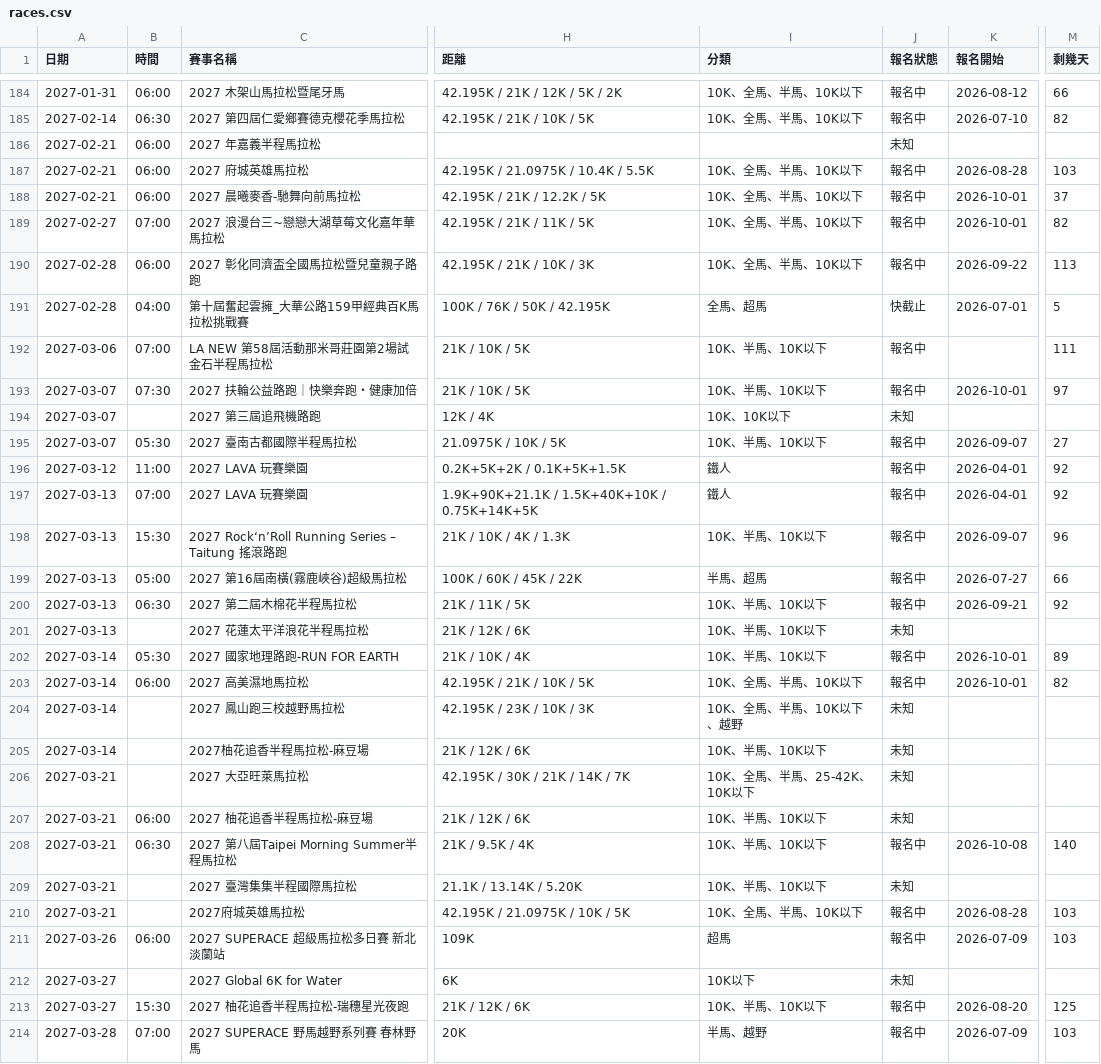
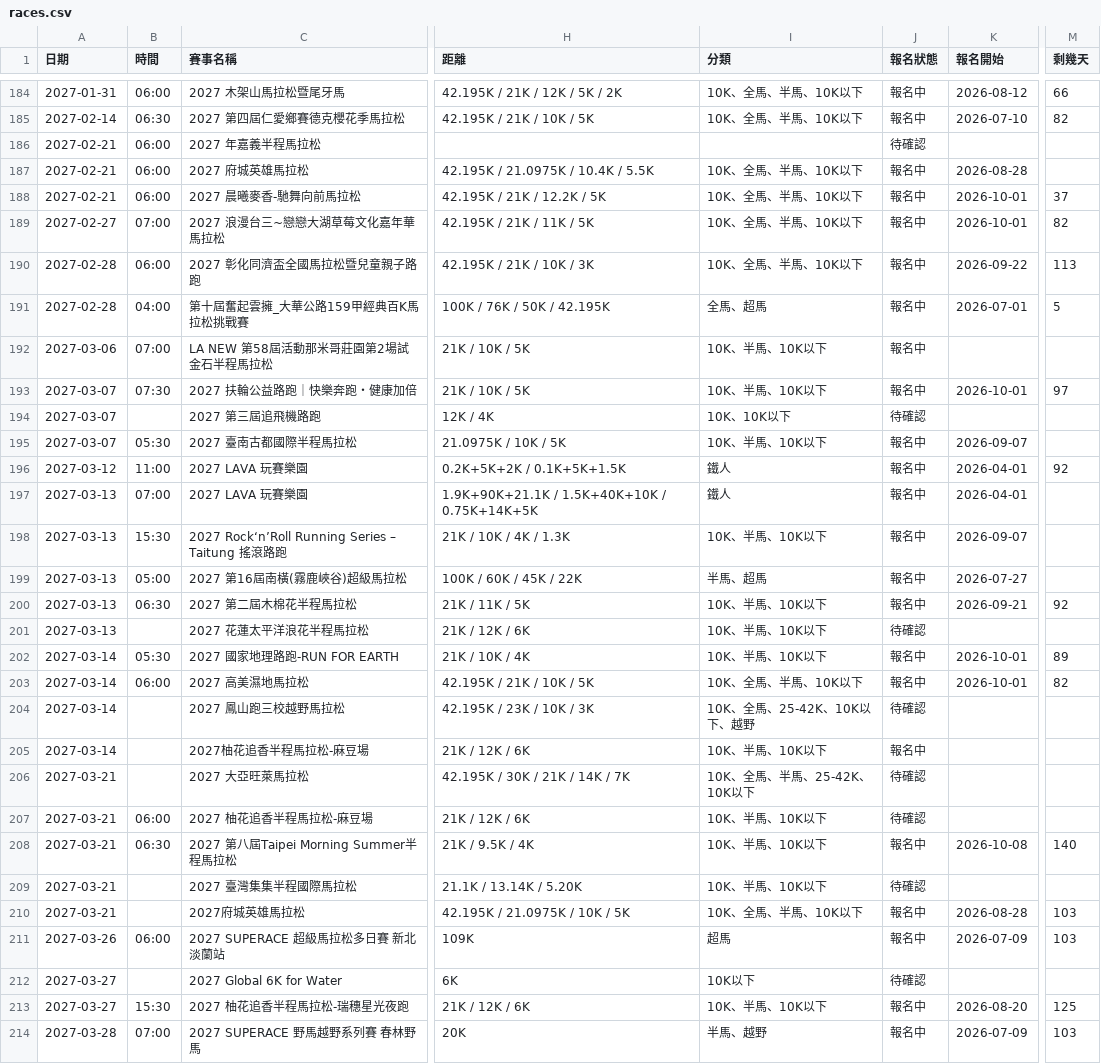
Before and after one commit to Seanchen310/Paoshi, a CSV file: output/races.csv, drawn as a sheet; only a part is shown, gaps mark what is left out; the diff covers the shown part only; the diff names each change by its address in the sheet, - before the commit and + after, or states it on an @@ line.

```diff
--- a/output/races.csv
+++ b/output/races.csv
-J186 (報名狀態): 未知
+J186 (報名狀態): 待確認
-M187 (剩幾天): 103
+M187 (剩幾天): (empty)
-J191 (報名狀態): 快截止
+J191 (報名狀態): 報名中
-M192 (剩幾天): 111
+M192 (剩幾天): (empty)
-J194 (報名狀態): 未知
+J194 (報名狀態): 待確認
-M195 (剩幾天): 27
+M195 (剩幾天): (empty)
-M197 (剩幾天): 92
+M197 (剩幾天): (empty)
-M198 (剩幾天): 96
+M198 (剩幾天): (empty)
-M199 (剩幾天): 66
+M199 (剩幾天): (empty)
-J201 (報名狀態): 未知
+J201 (報名狀態): 待確認
-I204 (分類): 10K、全馬、半馬、10K以下、越野
+I204 (分類): 10K、全馬、25-42K、10K以下、越野
-J204 (報名狀態): 未知
+J204 (報名狀態): 待確認
-J205 (報名狀態): 未知
+J205 (報名狀態): 報名中
-J206:J207 (報名狀態): 未知
+J206:J207 (報名狀態): 待確認
-J209 (報名狀態): 未知
+J209 (報名狀態): 待確認
-J212 (報名狀態): 未知
+J212 (報名狀態): 待確認
```
Also changed, not shown: 62 edited cells elsewhere in this file, 2 other files.
